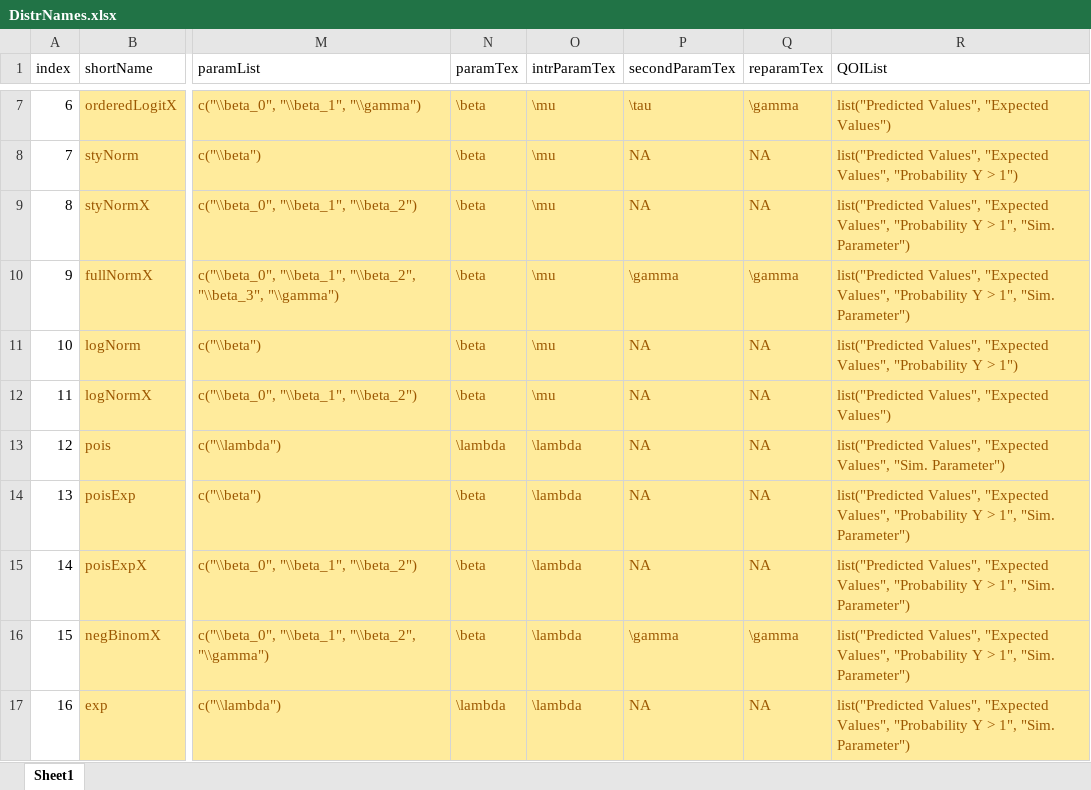
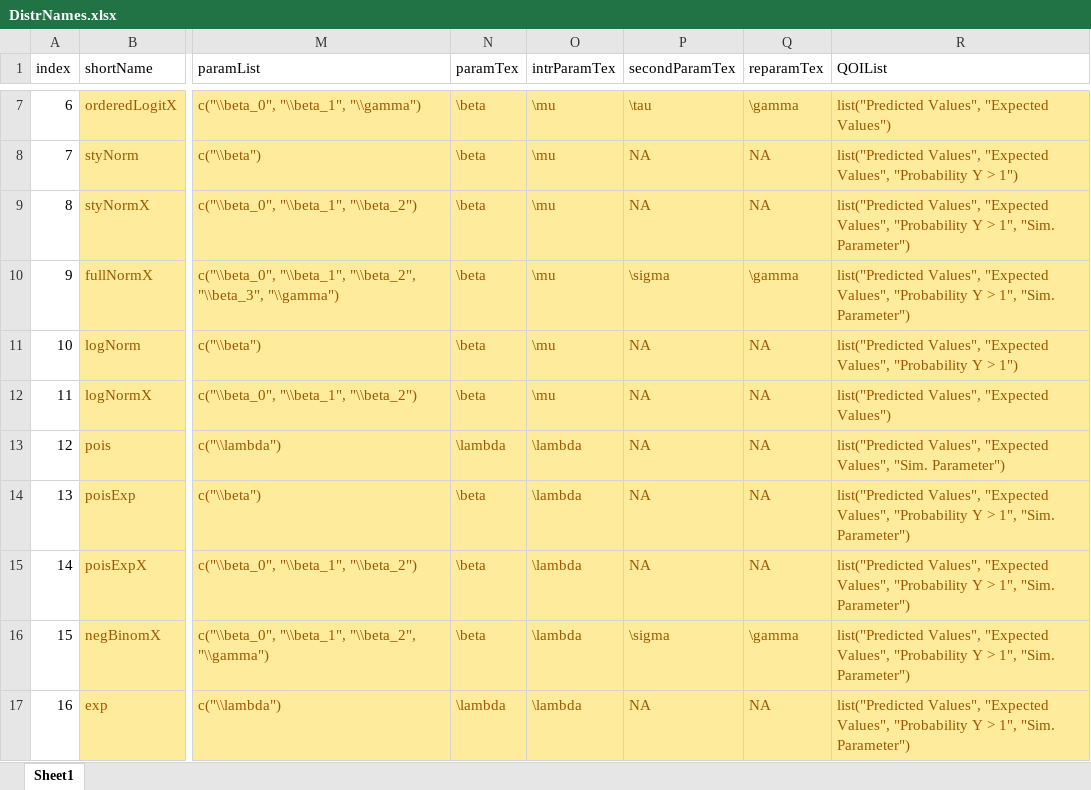
Before and after one commit to iqss-research/2k1-in-silico, an Excel workbook: Config/DistrNames.xlsx, sheet Sheet1, drawn as a sheet; only a part is shown, gaps mark what is left out; values as stored, in another font and other column widths than the file's, no borders; the diff names each change by its address in the sheet, - before the commit and + after, or states it on an @@ line.

Commit message:
tweak

```diff
--- a/Config/DistrNames.xlsx (sheet Sheet1)
+++ b/Config/DistrNames.xlsx (sheet Sheet1)
-P10 (secondParamTex): \gamma
+P10 (secondParamTex): \sigma
-P16 (secondParamTex): \gamma
+P16 (secondParamTex): \sigma
```
